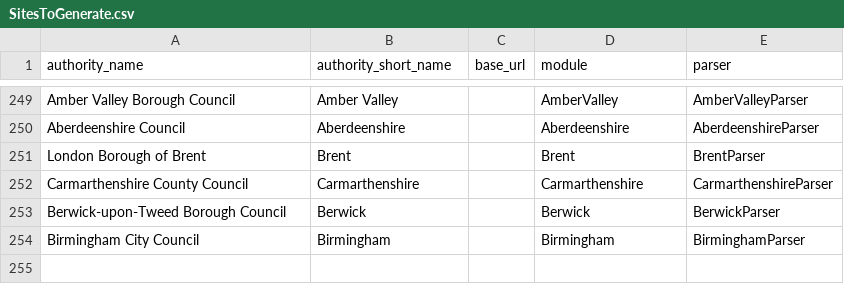
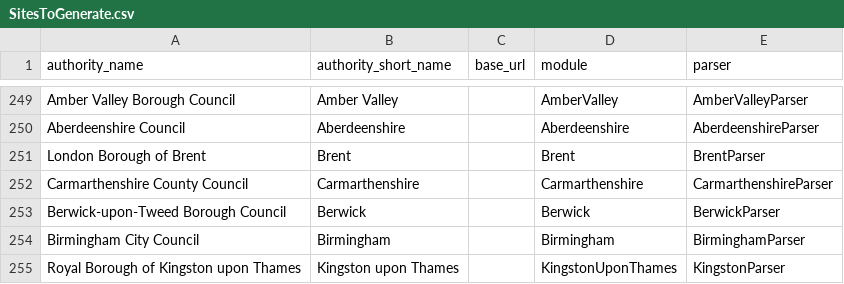
Before and after one commit to mikelmaron/planningalerts, a CSV file: python_scrapers/SitesToGenerate.csv, drawn as a sheet; only a part is shown, gaps mark what is left out; the diff names each change by its address in the sheet, - before the commit and + after, or states it on an @@ line.

Commit message:
Add scraper for Kingston upon Thames.

```diff
--- a/python_scrapers/SitesToGenerate.csv
+++ b/python_scrapers/SitesToGenerate.csv
+row 255: Royal Borough of Kingston upon Thames | Kingston upon Thames |  | KingstonUponThames | KingstonParser
```
Also changed, not shown: python_scrapers/OtherFilesToCopy.csv, 1 other file.
